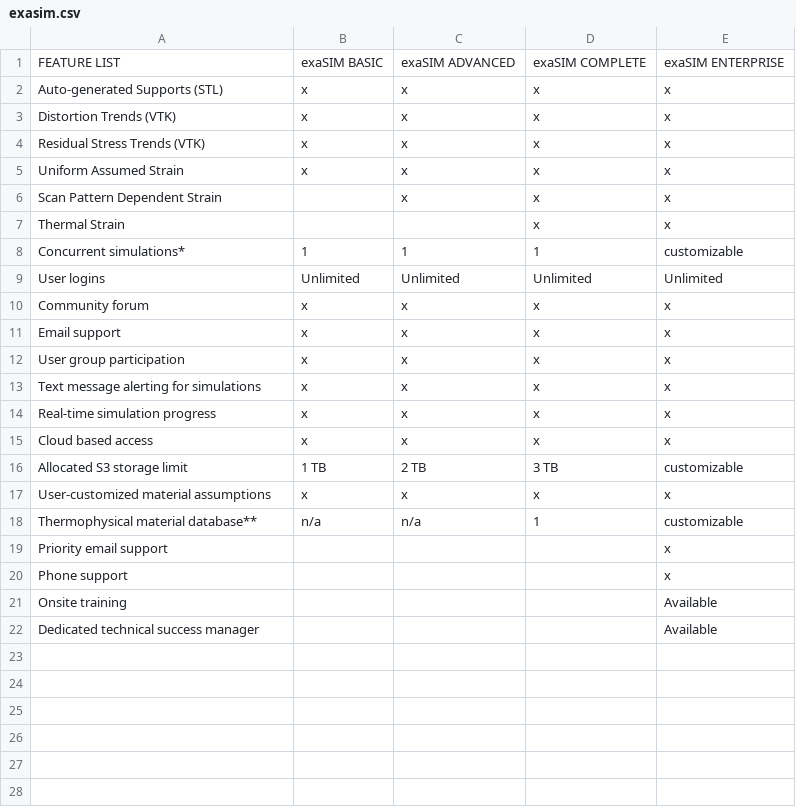
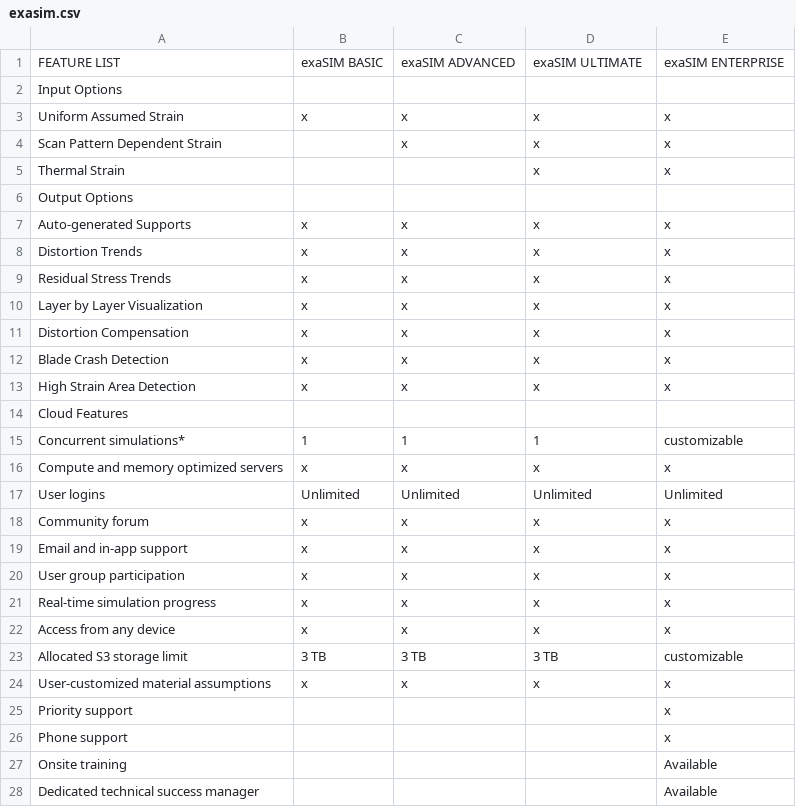
Before and after one commit to 3DSIM/corporate-site, a CSV file: data/exasim.csv, drawn as a sheet; only a part is shown; the diff covers the shown part only.

```diff
--- a/data/exasim.csv
+++ b/data/exasim.csv
@@ -1,5 +1,3 @@
-FEATURE LIST,exaSIM BASIC,exaSIM ADVANCED,exaSIM COMPLETE,exaSIM ENTERPRISE
-Auto-generated Supports (STL),x,x,x,x
-Distortion Trends (VTK),x,x,x,x
-Residual Stress Trends (VTK),x,x,x,x
+FEATURE LIST,exaSIM BASIC,exaSIM ADVANCED,exaSIM ULTIMATE,exaSIM ENTERPRISE
+Input Options,,,,
 Uniform Assumed Strain,x,x,x,x
@@ -7,14 +5,22 @@ Scan Pattern Dependent Strain,,x,x,x
 Thermal Strain,,,x,x
+Output Options,,,,
+Auto-generated Supports,x,x,x,x
+Distortion Trends,x,x,x,x
+Residual Stress Trends,x,x,x,x
+Layer by Layer Visualization,x,x,x,x
+Distortion Compensation,x,x,x,x
+Blade Crash Detection,x,x,x,x
+High Strain Area Detection,x,x,x,x
+Cloud Features,,,,
 Concurrent simulations* ,1,1,1,customizable
+Compute and memory optimized servers,x,x,x,x
 User logins,Unlimited,Unlimited,Unlimited,Unlimited
 Community forum,x,x,x,x
-Email support,x,x,x,x
+Email and in-app support,x,x,x,x
 User group participation,x,x,x,x
-Text message alerting for simulations,x,x,x,x
 Real-time simulation progress,x,x,x,x
-Cloud based access,x,x,x,x
-Allocated S3 storage limit,1 TB,2 TB,3 TB,customizable
+Access from any device,x,x,x,x
+Allocated S3 storage limit,3 TB,3 TB,3 TB,customizable
 User-customized material assumptions ,x,x,x,x
-Thermophysical material database**,n/a,n/a,1,customizable
-Priority email support,,,,x
+Priority support,,,,x
 Phone support,,,,x
```
Also changed, not shown: 1 added row elsewhere in this file, 5 other files.
